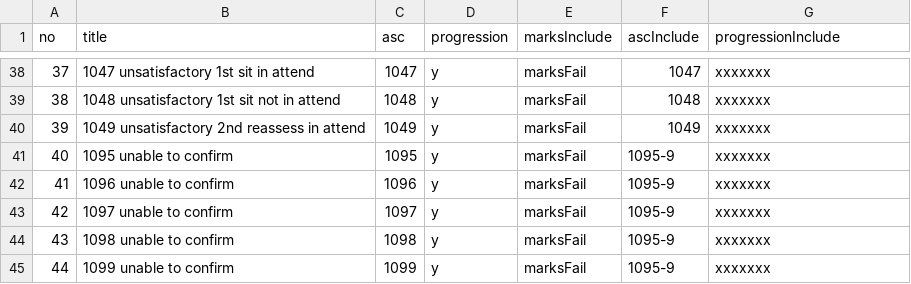
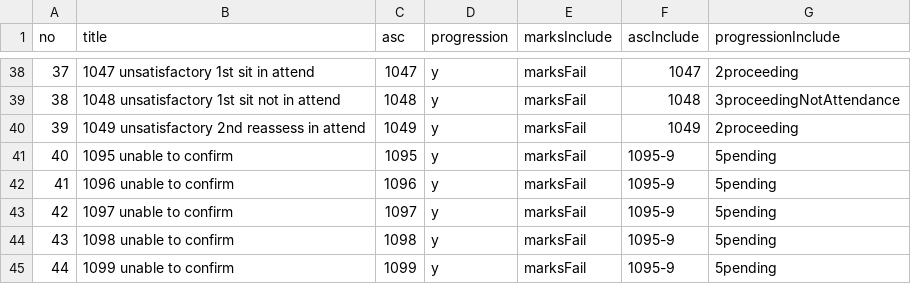
Before and after one commit to drmikeuk/myresults, a CSV file: _data/allmocks.csv, drawn as a sheet; only a part is shown, gaps mark what is left out; the diff covers the shown part only.

Commit message:
new progression footers

```diff
--- a/_data/allmocks.csv
+++ b/_data/allmocks.csv
@@ -38,8 +38,8 @@
-37,1047 unsatisfactory 1st sit in attend,1047,y,marksFail,1047,xxxxxxx
-38,1048 unsatisfactory 1st sit not in attend,1048,y,marksFail,1048,xxxxxxx
-39,1049 unsatisfactory 2nd reassess in attend,1049,y,marksFail,1049,xxxxxxx
-40,1095 unable to confirm,1095,y,marksFail,1095-9,xxxxxxx
-41,1096 unable to confirm,1096,y,marksFail,1095-9,xxxxxxx
-42,1097 unable to confirm,1097,y,marksFail,1095-9,xxxxxxx
-43,1098 unable to confirm,1098,y,marksFail,1095-9,xxxxxxx
-44,1099 unable to confirm,1099,y,marksFail,1095-9,xxxxxxx
+37,1047 unsatisfactory 1st sit in attend,1047,y,marksFail,1047,2proceeding
+38,1048 unsatisfactory 1st sit not in attend,1048,y,marksFail,1048,3proceedingNotAttendance
+39,1049 unsatisfactory 2nd reassess in attend,1049,y,marksFail,1049,2proceeding
+40,1095 unable to confirm,1095,y,marksFail,1095-9,5pending
+41,1096 unable to confirm,1096,y,marksFail,1095-9,5pending
+42,1097 unable to confirm,1097,y,marksFail,1095-9,5pending
+43,1098 unable to confirm,1098,y,marksFail,1095-9,5pending
+44,1099 unable to confirm,1099,y,marksFail,1095-9,5pending
```
Also changed, not shown: 25 edited cells elsewhere in this file, 8 other files.
